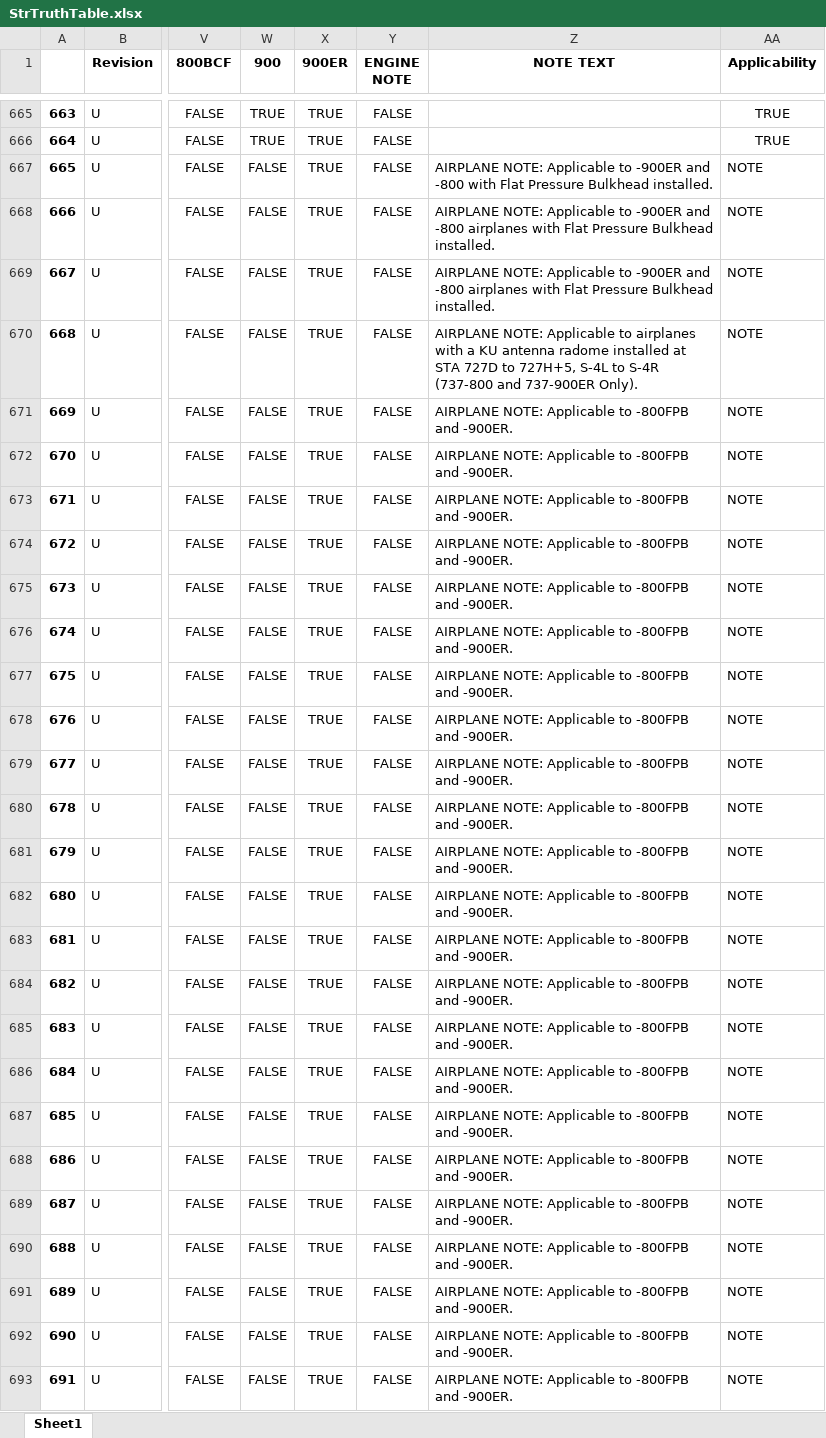
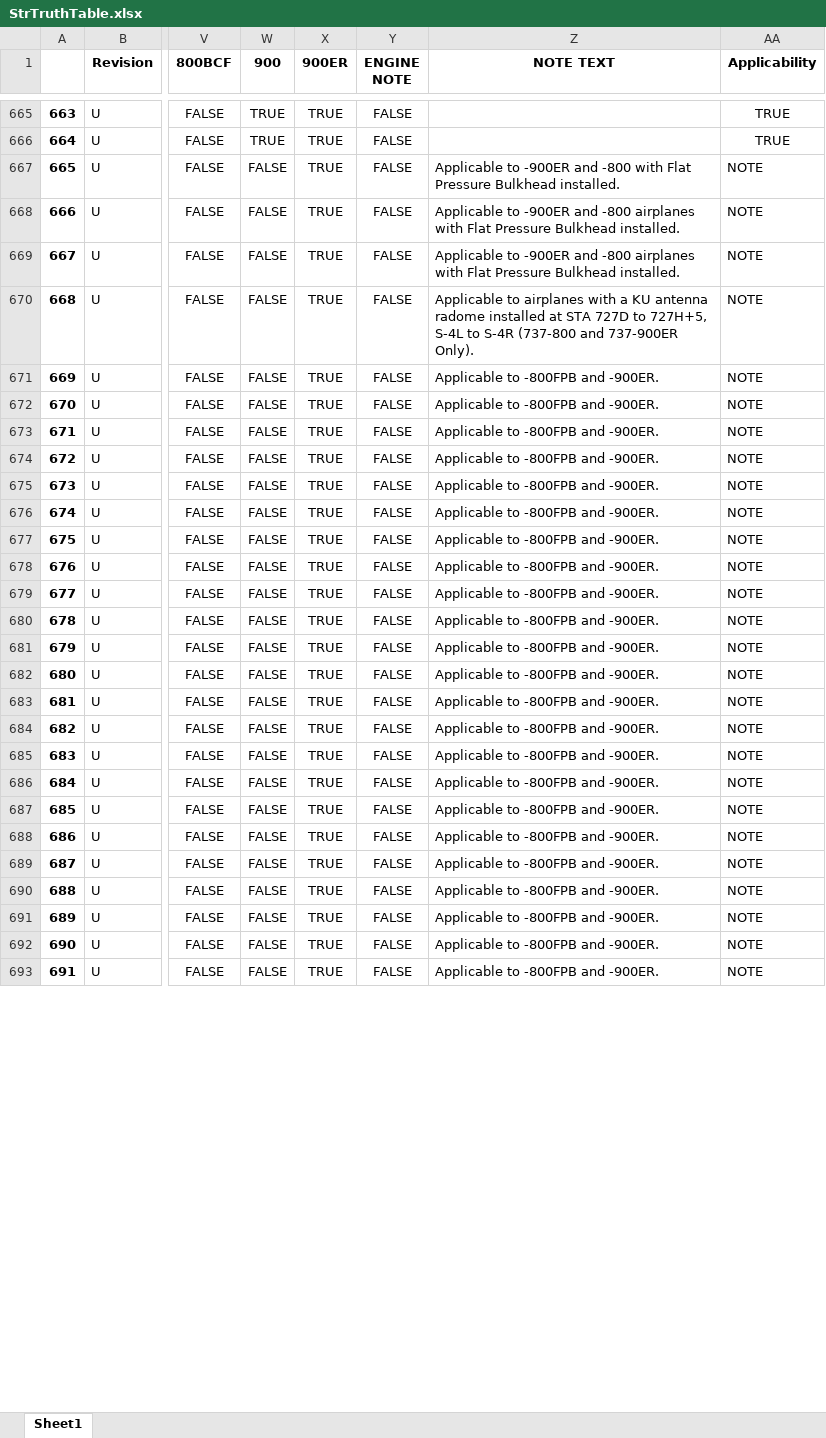
Before and after one commit to DaveAero/B737-800MPD, an Excel workbook: StrTruthTable.xlsx, sheet Sheet1, drawn as a sheet; only a part is shown, gaps mark what is left out; values as stored, in another font and other column widths than the file's, no borders; the diff covers the shown part only; the diff names each change by its address in the sheet, - before the commit and + after, or states it on an @@ line.

```diff
--- a/StrTruthTable.xlsx (sheet Sheet1)
+++ b/StrTruthTable.xlsx (sheet Sheet1)
-Z667 (NOTE TEXT): AIRPLANE NOTE: Applicable to…
+Z667 (NOTE TEXT): Applicable to…
-Z668:Z669 (NOTE TEXT): AIRPLANE NOTE: Applicable to…
+Z668:Z669 (NOTE TEXT): Applicable to…
-Z670 (NOTE TEXT): AIRPLANE NOTE: Applicable to…
+Z670 (NOTE TEXT): Applicable to…
-Z671:Z693 (NOTE TEXT): AIRPLANE NOTE: Applicable to -800FPB and -900ER.
+Z671:Z693 (NOTE TEXT): Applicable to -800FPB and -900ER.
```
Also changed, not shown: 90 edited cells elsewhere in this sheet, SnPTruthTable.xlsx, ZonTruthTable.xlsx, 3 other files.
